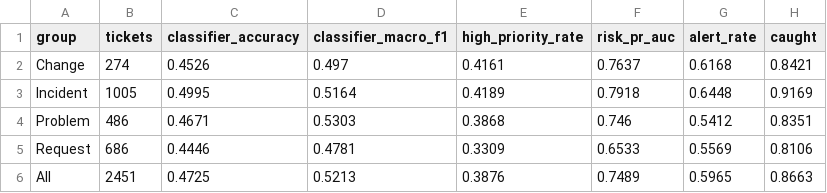
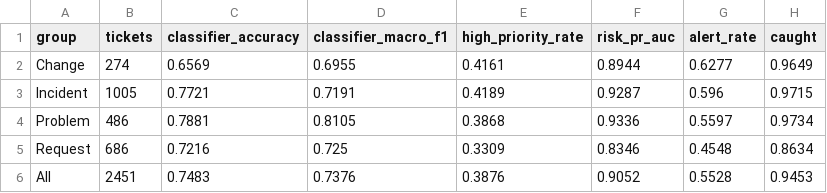
Before and after one commit to ManasSaxena14/ResolveIQ, a CSV file: results/evaluation/group_metrics.csv, drawn as a sheet.

```diff
--- a/results/evaluation/group_metrics.csv
+++ b/results/evaluation/group_metrics.csv
@@ -1,6 +1,6 @@
 group,tickets,classifier_accuracy,classifier_macro_f1,high_priority_rate,risk_pr_auc,alert_rate,caught
-Change,274,0.4526,0.497,0.4161,0.7637,0.6168,0.8421
-Incident,1005,0.4995,0.5164,0.4189,0.7918,0.6448,0.9169
-Problem,486,0.4671,0.5303,0.3868,0.746,0.5412,0.8351
-Request,686,0.4446,0.4781,0.3309,0.6533,0.5569,0.8106
-All,2451,0.4725,0.5213,0.3876,0.7489,0.5965,0.8663
+Change,274,0.6569,0.6955,0.4161,0.8944,0.6277,0.9649
+Incident,1005,0.7721,0.7191,0.4189,0.9287,0.596,0.9715
+Problem,486,0.7881,0.8105,0.3868,0.9336,0.5597,0.9734
+Request,686,0.7216,0.725,0.3309,0.8346,0.4548,0.8634
+All,2451,0.7483,0.7376,0.3876,0.9052,0.5528,0.9453
```
Also changed, not shown: results/monitoring/reference.csv, 9 other files.
